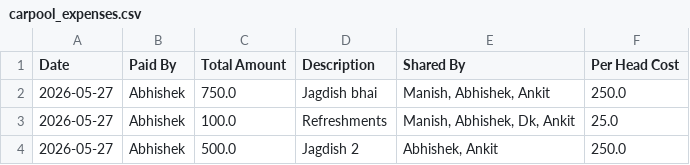
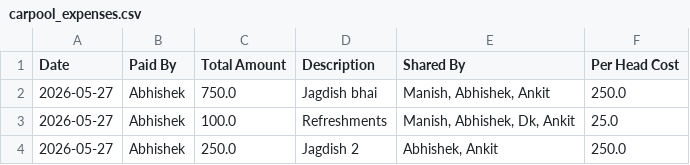
Before and after one commit to manishtripathiirman-collab/carpool-app, a CSV file: carpool_expenses.csv, drawn as a sheet.

Commit message:
Update carpool_expenses.csv

```diff
--- a/carpool_expenses.csv
+++ b/carpool_expenses.csv
@@ -3,2 +3,2 @@ Date,Paid By,Total Amount,Description,Shared By,Per Head Cost
 2026-05-27,Abhishek,100.0,Refreshments,"Manish, Abhishek, Dk, Ankit",25.0
-2026-05-27,Abhishek,500.0,Jagdish 2,"Abhishek, Ankit",250.0
+2026-05-27,Abhishek,250.0,Jagdish 2,"Abhishek, Ankit",250.0
```
